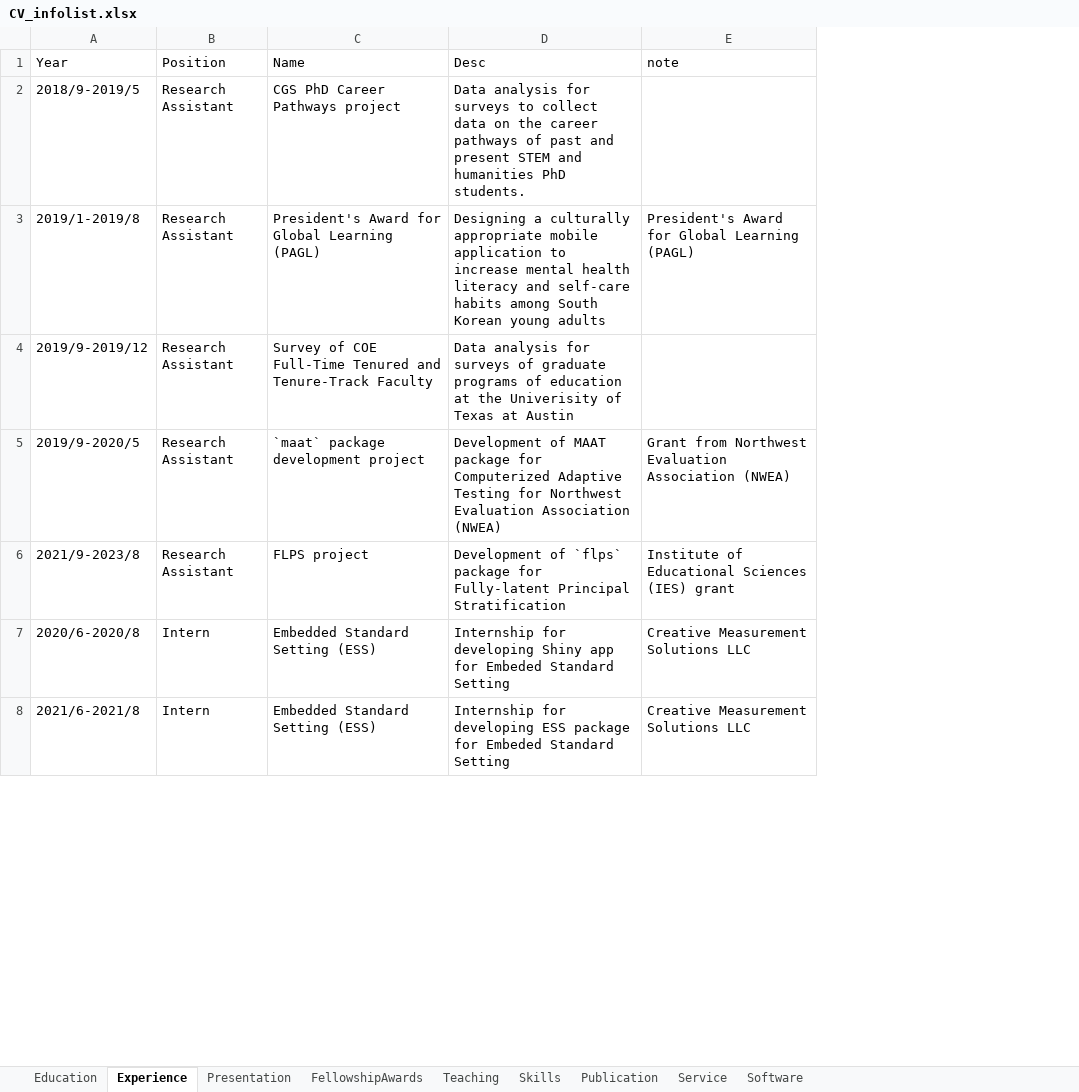
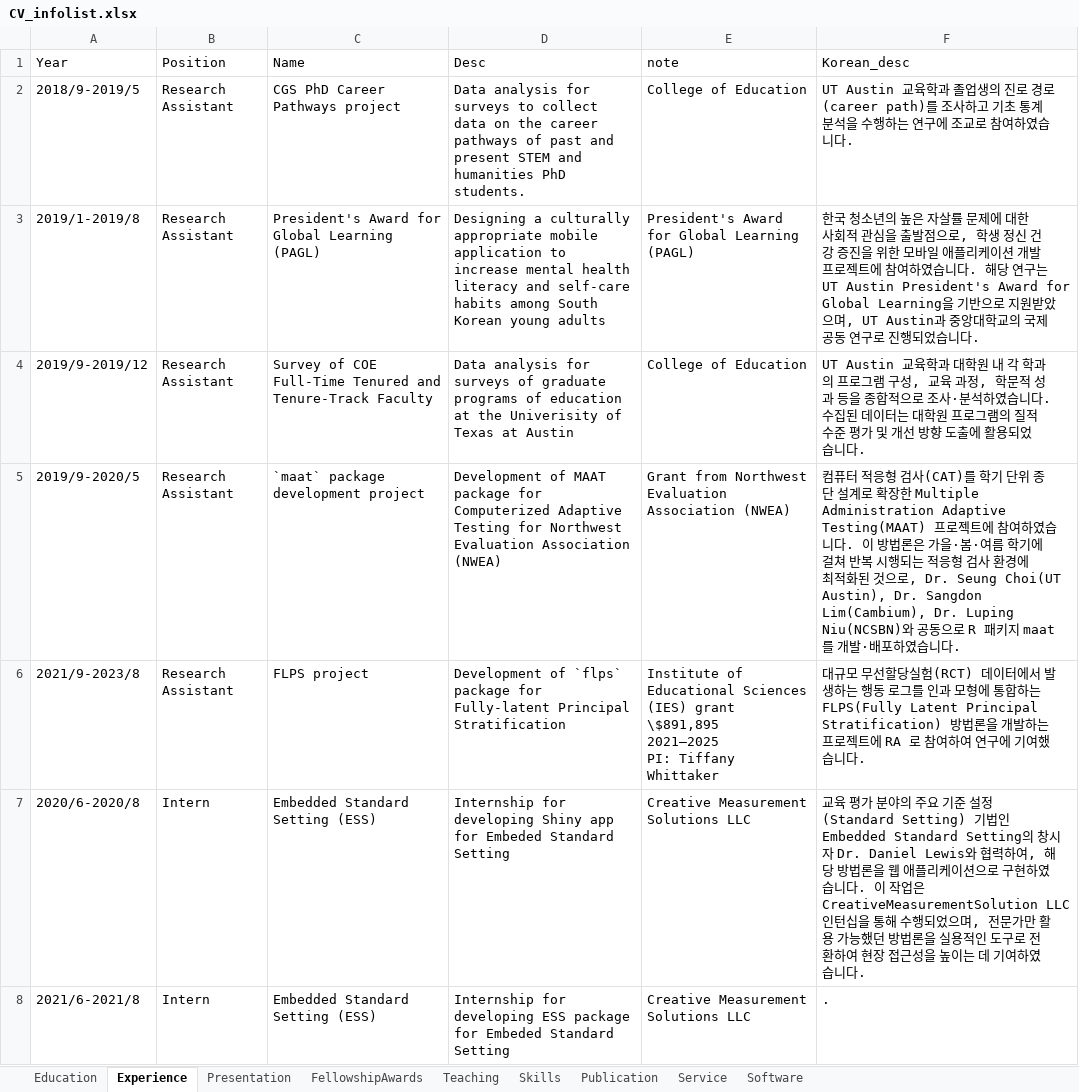
Before and after one commit to sooyongl/sylcv, an Excel workbook: data/CV_infolist.xlsx, sheet Experience, drawn as a sheet; only a part is shown; values as stored, in another font and other column widths than the file's, no borders; ↵ is a line break in a cell; the diff covers the shown part only; the diff names each change by its address in the sheet, - before the commit and + after, or states it on an @@ line.

```diff
--- a/data/CV_infolist.xlsx (sheet Experience)
+++ b/data/CV_infolist.xlsx (sheet Experience)
+column F (Korean_desc), rows 2-8: UT Austin 교육학과 졸업생의 진로 경로(career path)를 조사하고 기초 통계 분석을 수행하는 연구에 조교로 참여하였습니다. | 한국 청소년의 높은 자살률 문제에 대한 사회적 관심을 출발점으로, 학생 정신 건강 증진을 위한 모바일 애플리케이션 개발 프로젝트에 참여하였습니다. 해당 연구는 UT Austin President's Award for Global Learning을 기반으로 지원받았으며, UT Austin과 중앙대학교의 국제 공동 연구로 진행되었습니다. | UT Austin 교육학과 대학원 내 각 학과의 프로그램 구성, 교육 과정, 학문적 성과 등을 종합적으로 조사·분석하였습니다. 수집된 데이터는 대학원 프로그램의 질적 수준 평가 및 개선 방향 도출에 활용되었습니다. | 컴퓨터 적응형 검사(CAT)를 학기 단위 종단 설계로 확장한 Multiple Administration Adaptive Testing(MAAT) 프로젝트에 참여하였습니다. 이 방법론은 가을·봄·여름 학기에 걸쳐 반복 시행되는 적응형 검사 환경에 최적화된 것으로, Dr. Seung Choi(UT Austin), Dr. Sangdon Lim(Cambium), Dr. Luping Niu(NCSBN)와 공동으로 R 패키지 maat를 개발·배포하였습니다. | 대규모 무선할당실험(RCT) 데이터에서 발생하는 행동 로그를 인과 모형에 통합하는 FLPS(Fully Latent Principal Stratification) 방법론을 개발하는 프로젝트에 RA 로 참여하여 연구에 기여했습니다. | 교육 평가 분야의 주요 기준 설정(Standard Setting) 기법인 Embedded Standard Setting의 창시자 Dr. Daniel Lewis와 협력하여, 해당 방법론을 웹 애플리케이션으로 구현하였습니다. 이 작업은 CreativeMeasurementSolution LLC 인턴십을 통해 수행되었으며, 전문가만 활용 가능했던 방법론을 실용적인 도구로 전환하여 현장 접근성을 높이는 데 기여하였습니다. | .
-E2 (note): (empty)
+E2 (note): College of Education
-E4 (note): (empty)
+E4 (note): College of Education
-E6 (note): …(IES) grant
+E6 (note): …(IES) grant ↵ \$891,895 ↵ 2021–2025 ↵ PI: Tiffany Whittaker
```
Also changed, not shown: 2 edited cells elsewhere in this sheet, sheet Teaching, sheet Publication, sheet Presentation, 9 other files.
